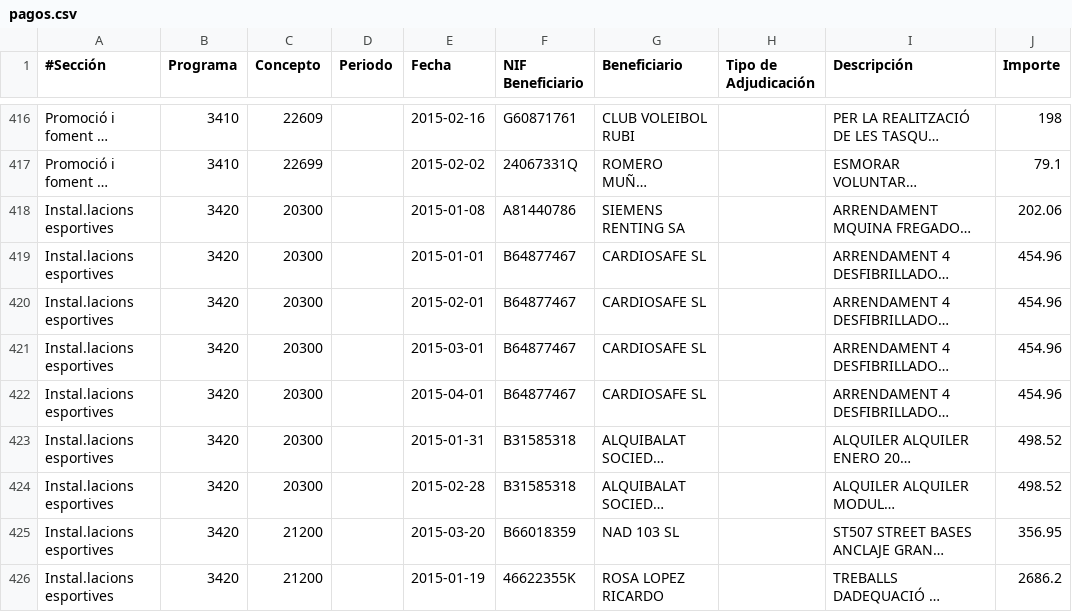
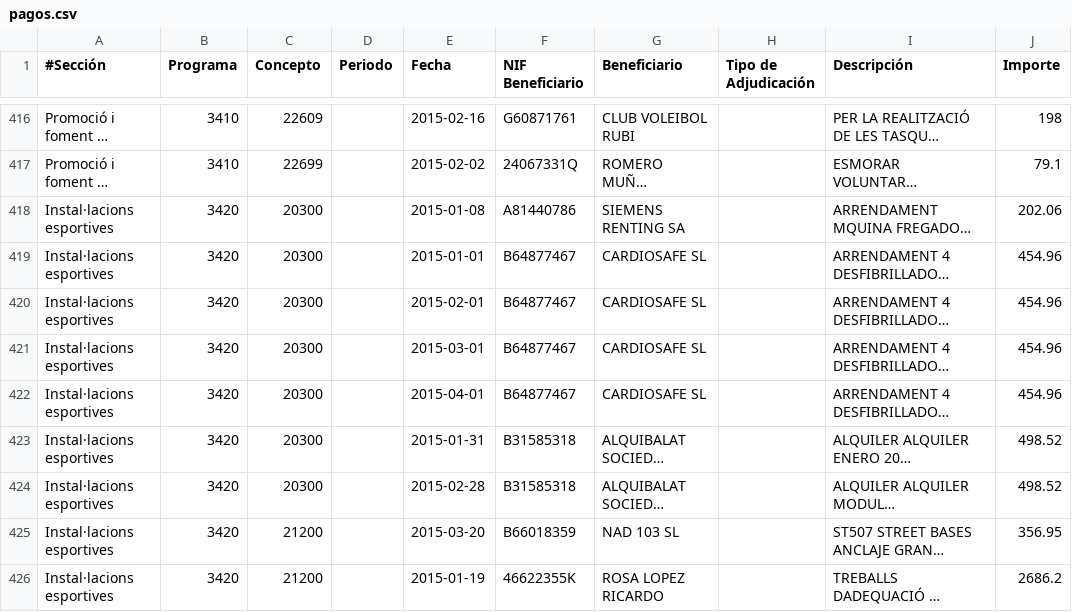
Before and after one commit to civio/presupuesto-rubi, a CSV file: data/ca/municipio/2015/pagos.csv, drawn as a sheet; only a part is shown, gaps mark what is left out; long unchanged cells end in …; the diff covers the shown part only; the diff names each change by its address in the sheet, - before the commit and + after, or states it on an @@ line.

```diff
--- a/data/ca/municipio/2015/pagos.csv
+++ b/data/ca/municipio/2015/pagos.csv
-A418:A426 (#Sección): Instal.lacions esportives
+A418:A426 (#Sección): Instal·lacions esportives
```
Also changed, not shown: 75 edited cells elsewhere in this file.
